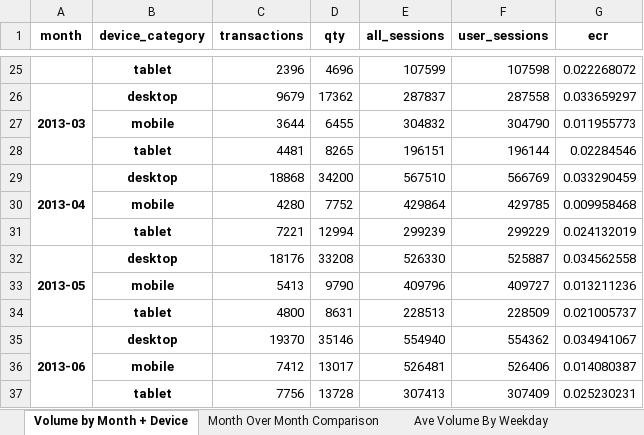
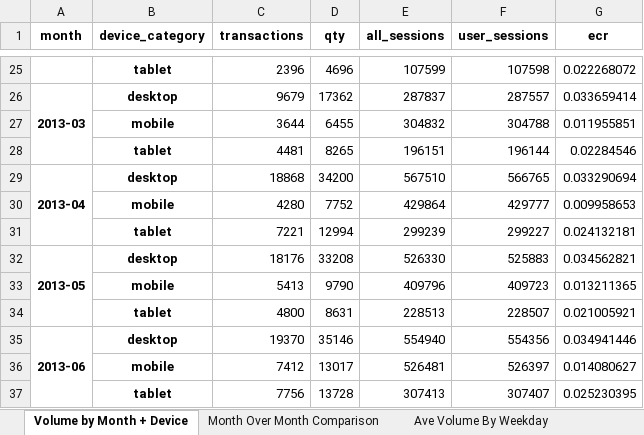
Before and after one commit to nate-downer/ixis-data-analysis, an Excel workbook: python_worksheets.xlsx, sheet Volume by Month + Device, drawn as a sheet; only a part is shown, gaps mark what is left out; values as stored, in another font and other column widths than the file's, no borders; the diff covers the shown part only; the diff names each change by its address in the sheet, - before the commit and + after, or states it on an @@ line.

```diff
--- a/python_worksheets.xlsx (sheet Volume by Month + Device)
+++ b/python_worksheets.xlsx (sheet Volume by Month + Device)
-F26 (user_sessions): 287558
+F26 (user_sessions): 287557
-G26 (ecr): 0.033659297
+G26 (ecr): 0.033659414
-F27 (user_sessions): 304790
+F27 (user_sessions): 304788
-G27 (ecr): 0.011955773
+G27 (ecr): 0.011955851
-F29 (user_sessions): 566769
+F29 (user_sessions): 566765
-G29 (ecr): 0.033290459
+G29 (ecr): 0.033290694
-F30 (user_sessions): 429785
+F30 (user_sessions): 429777
-G30 (ecr): 0.009958468
+G30 (ecr): 0.009958653
-F31 (user_sessions): 299229
+F31 (user_sessions): 299227
-G31 (ecr): 0.024132019
+G31 (ecr): 0.024132181
-F32 (user_sessions): 525887
+F32 (user_sessions): 525883
-G32 (ecr): 0.034562558
+G32 (ecr): 0.034562821
-F33 (user_sessions): 409727
+F33 (user_sessions): 409723
-G33 (ecr): 0.013211236
+G33 (ecr): 0.013211365
-F34 (user_sessions): 228509
+F34 (user_sessions): 228507
-G34 (ecr): 0.021005737
+G34 (ecr): 0.021005921
-F35 (user_sessions): 554362
+F35 (user_sessions): 554356
-G35 (ecr): 0.034941067
+G35 (ecr): 0.034941446
-F36 (user_sessions): 526406
+F36 (user_sessions): 526397
-G36 (ecr): 0.014080387
+G36 (ecr): 0.014080627
-F37 (user_sessions): 307409
+F37 (user_sessions): 307407
-G37 (ecr): 0.025230231
+G37 (ecr): 0.025230395
```
Also changed, not shown: 32 edited cells elsewhere in this sheet, sheet Ave Volume By Weekday, sheet Month Over Month Comparison, sheet Volume by Browser, r_worksheets.xlsx, 5 other files.
